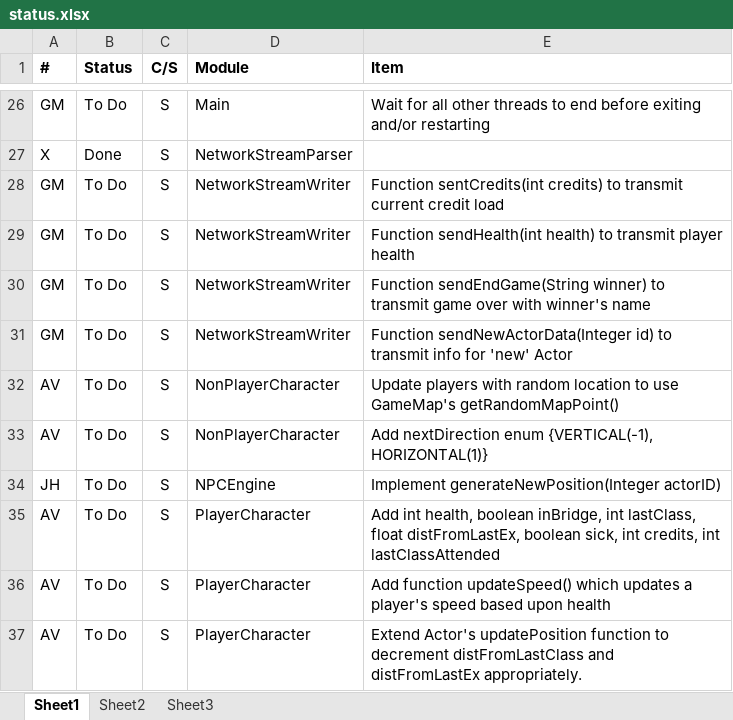
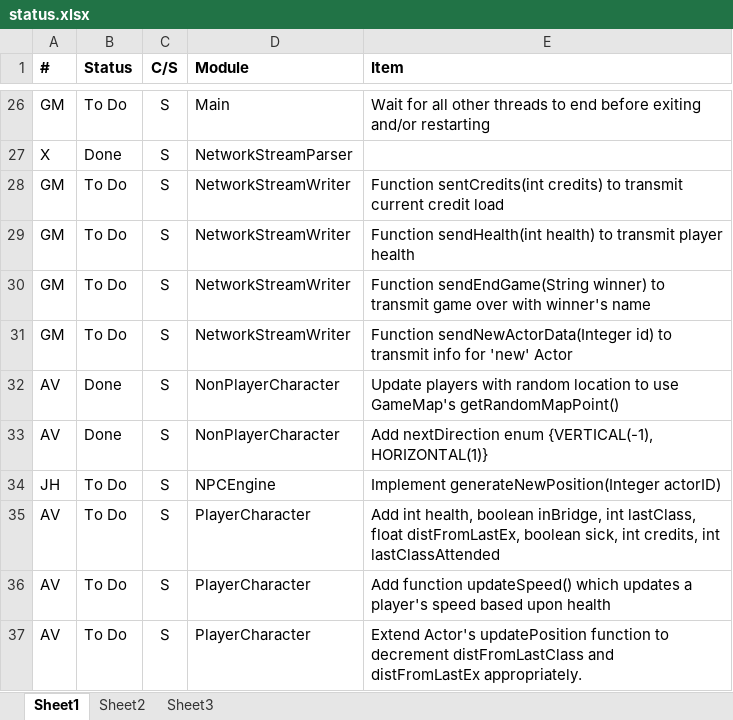
Before and after one commit to gauravnew/gprublapo, an Excel workbook: docs/status.xlsx, sheet Sheet1, drawn as a sheet; only a part is shown, gaps mark what is left out; values as stored, in another font and other column widths than the file's, no borders; conditional formats not drawn; the diff names each change by its address in the sheet, - before the commit and + after, or states it on an @@ line.

Commit message:
AV NonPlayerCharacter DONE

```diff
--- a/docs/status.xlsx (sheet Sheet1)
+++ b/docs/status.xlsx (sheet Sheet1)
-B32:B33 (Status): To Do
+B32:B33 (Status): Done
```
